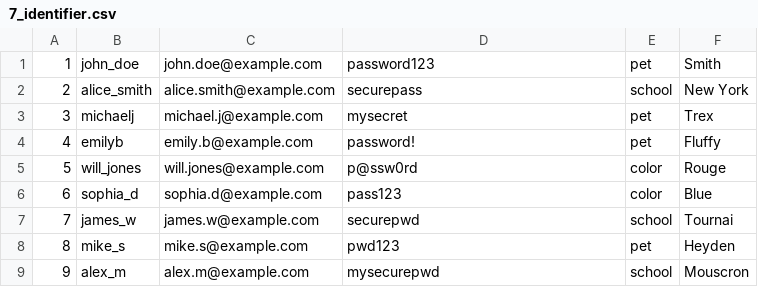
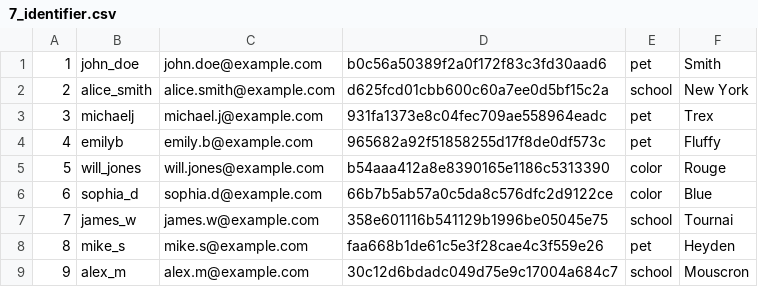
Before and after one commit to Nsven7/rubics, a CSV file: DB/csv/7_identifier.csv, drawn as a sheet.

```diff
--- a/DB/csv/7_identifier.csv
+++ b/DB/csv/7_identifier.csv
@@ -1,9 +1,9 @@
-"1","john_doe","john.doe@example.com","password123","pet","Smith"
-"2","alice_smith","alice.smith@example.com","securepass","school","New York"
-"3","michaelj","michael.j@example.com","mysecret","pet","Trex"
-"4","emilyb","emily.b@example.com","password!","pet","Fluffy"
-"5","will_jones","will.jones@example.com","p@ssw0rd","color","Rouge"
-"6","sophia_d","sophia.d@example.com","pass123","color","Blue"
-"7","james_w","james.w@example.com","securepwd","school","Tournai"
-"8","mike_s","mike.s@example.com","pwd123","pet","Heyden"
-"9","alex_m","alex.m@example.com","mysecurepwd","school","Mouscron"
+"1","john_doe","john.doe@example.com","b0c56a50389f2a0f172f83c3fd30aad6","pet","Smith"
+"2","alice_smith","alice.smith@example.com","d625fcd01cbb600c60a7ee0d5bf15c2a","school","New York"
+"3","michaelj","michael.j@example.com","931fa1373e8c04fec709ae558964eadc","pet","Trex"
+"4","emilyb","emily.b@example.com","965682a92f51858255d17f8de0df573c","pet","Fluffy"
+"5","will_jones","will.jones@example.com","b54aaa412a8e8390165e1186c5313390","color","Rouge"
+"6","sophia_d","sophia.d@example.com","66b7b5ab57a0c5da8c576dfc2d9122ce","color","Blue"
+"7","james_w","james.w@example.com","358e601116b541129b1996be05045e75","school","Tournai"
+"8","mike_s","mike.s@example.com","faa668b1de61c5e3f28cae4c3f559e26","pet","Heyden"
+"9","alex_m","alex.m@example.com","30c12d6bdadc049d75e9c17004a684c7","school","Mouscron"
```
Also changed, not shown: DB/csv/2_role.csv, 20 other files.
